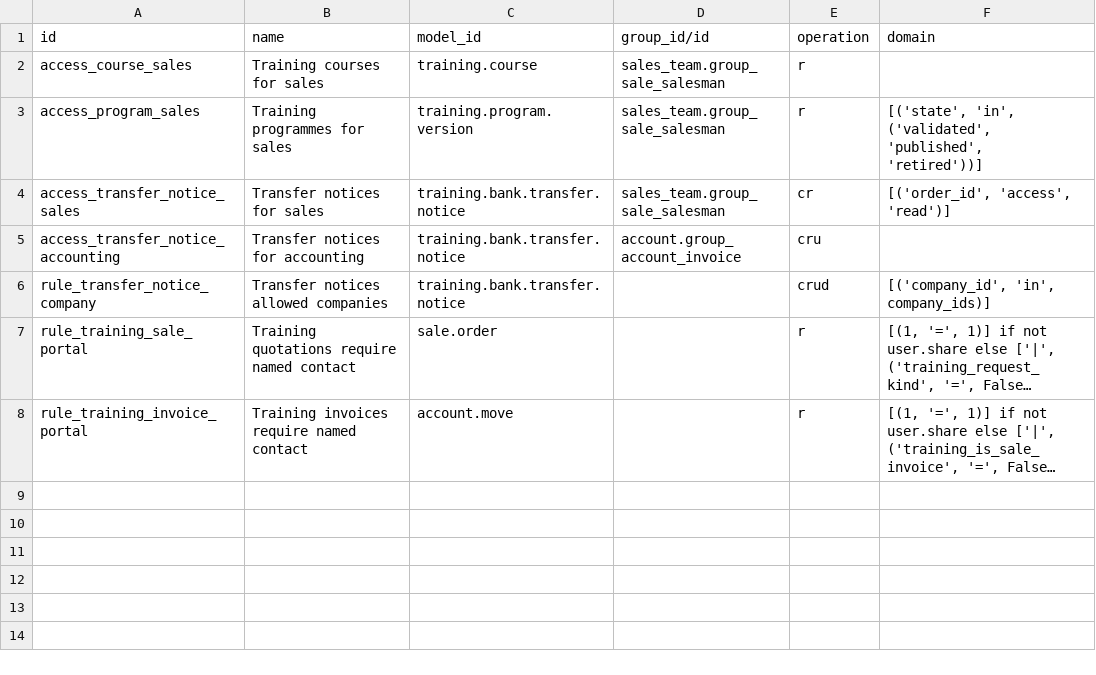
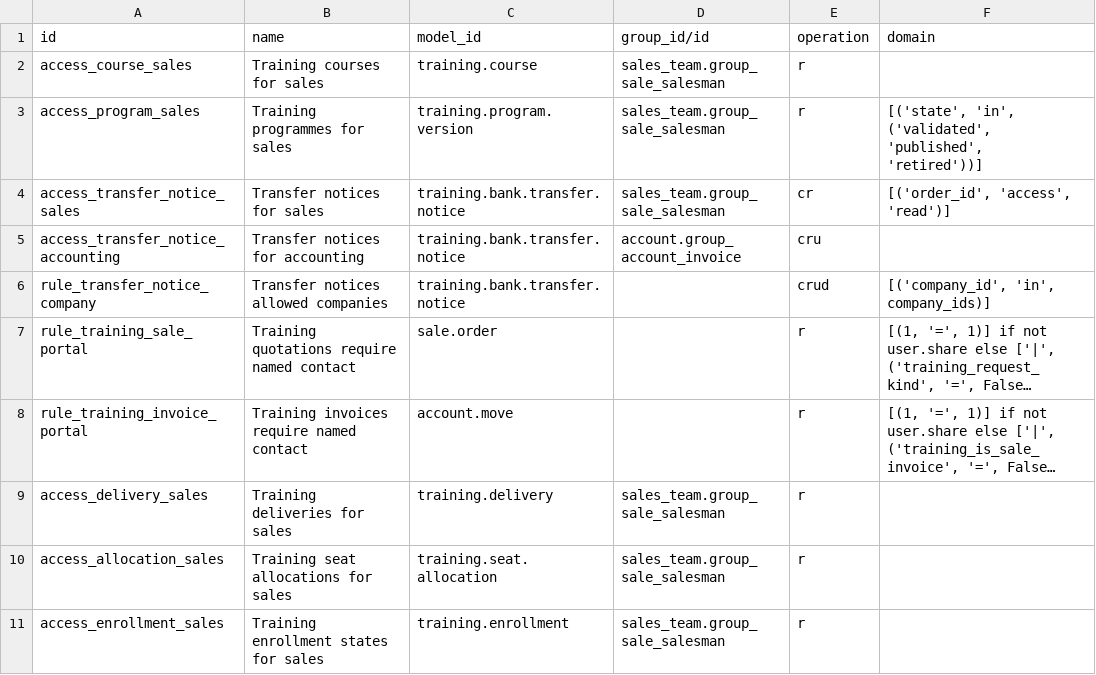
Before and after one commit to Progideo/training_management, a CSV file: addons/training_management_sale/security/ir.access.csv, drawn as a sheet; long unchanged cells end in …; the diff names each change by its address in the sheet, - before the commit and + after, or states it on an @@ line.

```diff
--- a/addons/training_management_sale/security/ir.access.csv
+++ b/addons/training_management_sale/security/ir.access.csv
+row 9: access_delivery_sales | Training deliveries for sales | training.delivery | sales_team.group_sale_salesman | r
+row 10: access_allocation_sales | Training seat allocations for sales | training.seat.allocation | sales_team.group_sale_salesman | r
+row 11: access_enrollment_sales | Training enrollment states for sales | training.enrollment | sales_team.group_sale_salesman | r
```
Also changed, not shown: 4 other files.
